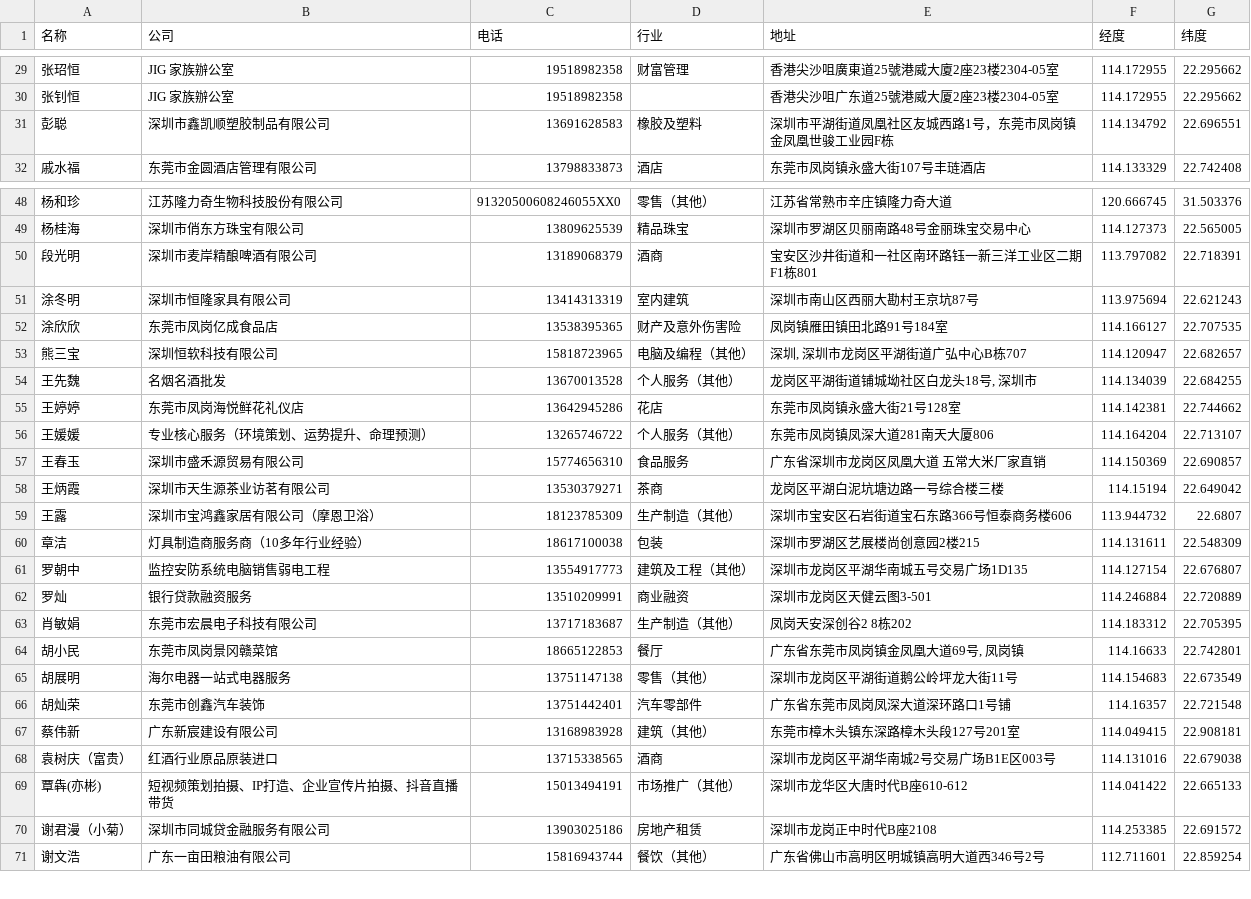
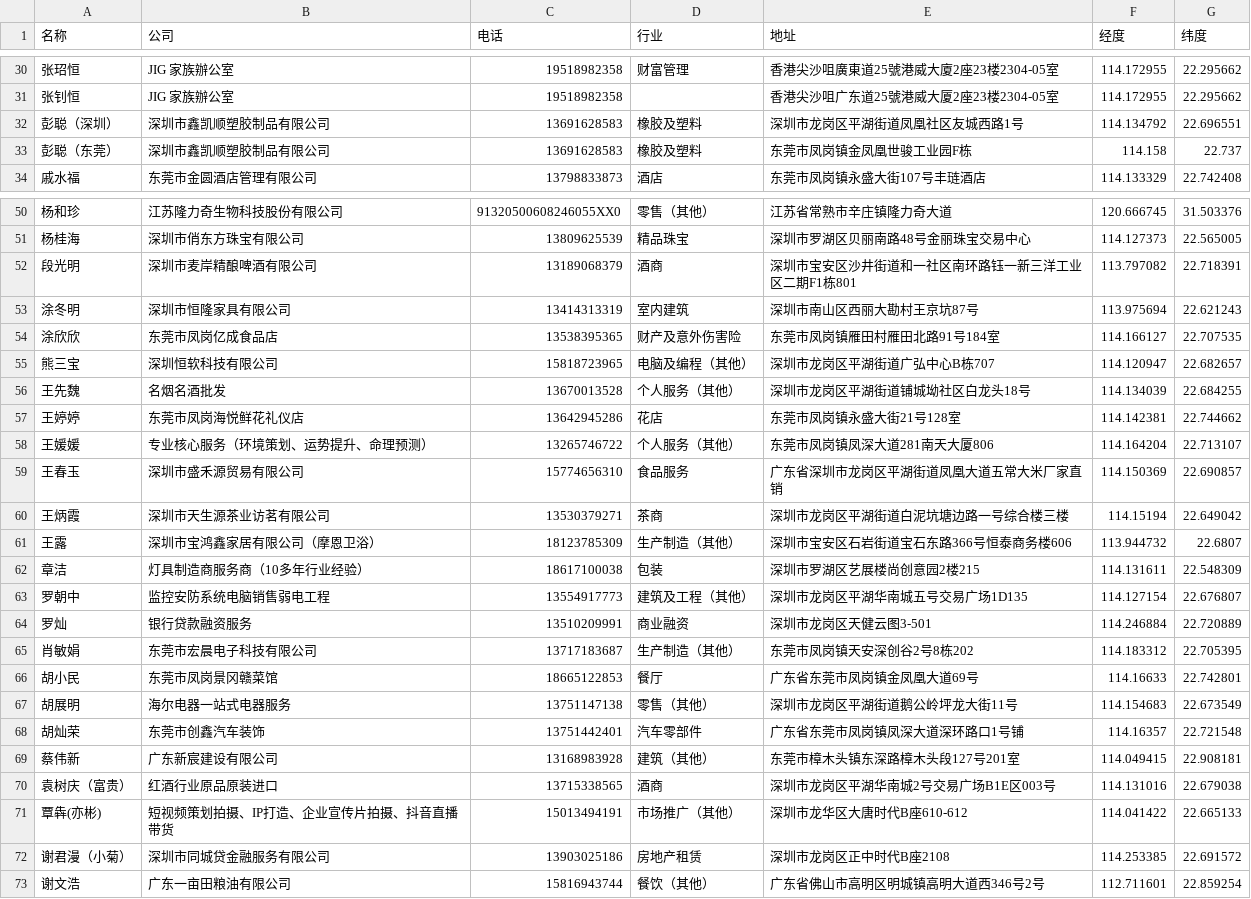
Before and after one commit to popelu888999/bni-contacts-map, a CSV file: BNI联系人_GeoHub.csv, drawn as a sheet; only a part is shown, gaps mark what is left out; the diff covers the shown part only.

```diff
--- a/BNI联系人_GeoHub.csv
+++ b/BNI联系人_GeoHub.csv
@@ -30,3 +31,4 @@
 张钊恒,JIG 家族辦公室,19518982358,,香港尖沙咀广东道25號港威大厦2座23楼2304-05室,114.172955,22.295662
-彭聪,深圳市鑫凯顺塑胶制品有限公司,13691628583,橡胶及塑料,深圳市平湖街道凤凰社区友城西路1号，东莞市凤岗镇金凤凰世骏工业园F栋,114.134792,22.696551
+彭聪（深圳）,深圳市鑫凯顺塑胶制品有限公司,13691628583,橡胶及塑料,深圳市龙岗区平湖街道凤凰社区友城西路1号,114.134792,22.696551
+彭聪（东莞）,深圳市鑫凯顺塑胶制品有限公司,13691628583,橡胶及塑料,东莞市凤岗镇金凤凰世骏工业园F栋,114.158,22.737
 戚水福,东莞市金圆酒店管理有限公司,13798833873,酒店,东莞市凤岗镇永盛大街107号丰琏酒店,114.133329,22.742408
@@ -49,11 +51,11 @@
 杨桂海,深圳市俏东方珠宝有限公司,13809625539,精品珠宝,深圳市罗湖区贝丽南路48号金丽珠宝交易中心,114.127373,22.565005
-段光明,深圳市麦岸精酿啤酒有限公司,13189068379,酒商,宝安区沙井街道和一社区南环路钰一新三洋工业区二期F1栋801,113.797082,22.718391
+段光明,深圳市麦岸精酿啤酒有限公司,13189068379,酒商,深圳市宝安区沙井街道和一社区南环路钰一新三洋工业区二期F1栋801,113.797082,22.718391
 涂冬明,深圳市恒隆家具有限公司,13414313319,室内建筑,深圳市南山区西丽大勘村王京坑87号,113.975694,22.621243
-涂欣欣,东莞市凤岗亿成食品店,13538395365,财产及意外伤害险,凤岗镇雁田镇田北路91号184室,114.166127,22.707535
-熊三宝,深圳恒软科技有限公司,15818723965,电脑及编程（其他）,"深圳, 深圳市龙岗区平湖街道广弘中心B栋707",114.120947,22.682657
-王先魏,名烟名酒批发,13670013528,个人服务（其他）,"龙岗区平湖街道铺城坳社区白龙头18号, 深圳市",114.134039,22.684255
+涂欣欣,东莞市凤岗亿成食品店,13538395365,财产及意外伤害险,东莞市凤岗镇雁田村雁田北路91号184室,114.166127,22.707535
+熊三宝,深圳恒软科技有限公司,15818723965,电脑及编程（其他）,深圳市龙岗区平湖街道广弘中心B栋707,114.120947,22.682657
+王先魏,名烟名酒批发,13670013528,个人服务（其他）,深圳市龙岗区平湖街道铺城坳社区白龙头18号,114.134039,22.684255
 王婷婷,东莞市凤岗海悦鲜花礼仪店,13642945286,花店,东莞市凤岗镇永盛大街21号128室,114.142381,22.744662
 王媛媛,专业核心服务（环境策划、运势提升、命理预测）,13265746722,个人服务（其他）,东莞市凤岗镇凤深大道281南天大厦806,114.164204,22.713107
-王春玉,深圳市盛禾源贸易有限公司,15774656310,食品服务,广东省深圳市龙岗区凤凰大道 五常大米厂家直销,114.150369,22.690857
-王炳霞,深圳市天生源茶业访茗有限公司,13530379271,茶商,龙岗区平湖白泥坑塘边路一号综合楼三楼,114.15194,22.649042
+王春玉,深圳市盛禾源贸易有限公司,15774656310,食品服务,广东省深圳市龙岗区平湖街道凤凰大道五常大米厂家直销,114.150369,22.690857
+王炳霞,深圳市天生源茶业访茗有限公司,13530379271,茶商,深圳市龙岗区平湖街道白泥坑塘边路一号综合楼三楼,114.15194,22.649042
 王露,深圳市宝鸿鑫家居有限公司（摩恩卫浴）,18123785309,生产制造（其他）,深圳市宝安区石岩街道宝石东路366号恒泰商务楼606,113.944732,22.6807
@@ -62,6 +64,6 @@
 罗灿,银行贷款融资服务,13510209991,商业融资,深圳市龙岗区天健云图3-501,114.246884,22.720889
-肖敏娟,东莞市宏晨电子科技有限公司,13717183687,生产制造（其他）,凤岗天安深创谷2 8栋202,114.183312,22.705395
-胡小民,东莞市凤岗景冈赣菜馆,18665122853,餐厅,"广东省东莞市凤岗镇金凤凰大道69号, 凤岗镇",114.16633,22.742801
+肖敏娟,东莞市宏晨电子科技有限公司,13717183687,生产制造（其他）,东莞市凤岗镇天安深创谷2号8栋202,114.183312,22.705395
+胡小民,东莞市凤岗景冈赣菜馆,18665122853,餐厅,广东省东莞市凤岗镇金凤凰大道69号,114.16633,22.742801
 胡展明,海尔电器一站式电器服务,13751147138,零售（其他）,深圳市龙岗区平湖街道鹅公岭坪龙大街11号,114.154683,22.673549
-胡灿荣,东莞市创鑫汽车装饰,13751442401,汽车零部件,广东省东莞市凤岗凤深大道深环路口1号铺,114.16357,22.721548
+胡灿荣,东莞市创鑫汽车装饰,13751442401,汽车零部件,广东省东莞市凤岗镇凤深大道深环路口1号铺,114.16357,22.721548
 蔡伟新,广东新宸建设有限公司,13168983928,建筑（其他）,东莞市樟木头镇东深路樟木头段127号201室,114.049415,22.908181
@@ -69,3 +71,3 @@
 覃犇(亦彬),短视频策划拍摄、IP打造、企业宣传片拍摄、抖音直播带货,15013494191,市场推广（其他）,深圳市龙华区大唐时代B座610-612,114.041422,22.665133
-谢君漫（小菊）,深圳市同城贷金融服务有限公司,13903025186,房地产租赁,深圳市龙岗正中时代B座2108,114.253385,22.691572
+谢君漫（小菊）,深圳市同城贷金融服务有限公司,13903025186,房地产租赁,深圳市龙岗区正中时代B座2108,114.253385,22.691572
 谢文浩,广东一亩田粮油有限公司,15816943744,餐饮（其他）,广东省佛山市高明区明城镇高明大道西346号2号,112.711601,22.859254
```
Also changed, not shown: 1 added row and 38 edited cells elsewhere in this file, 7 other files.
